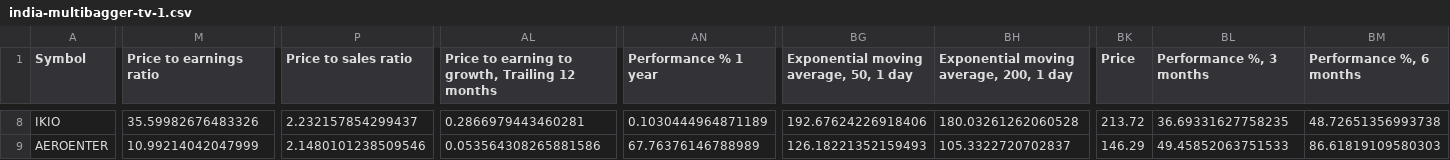
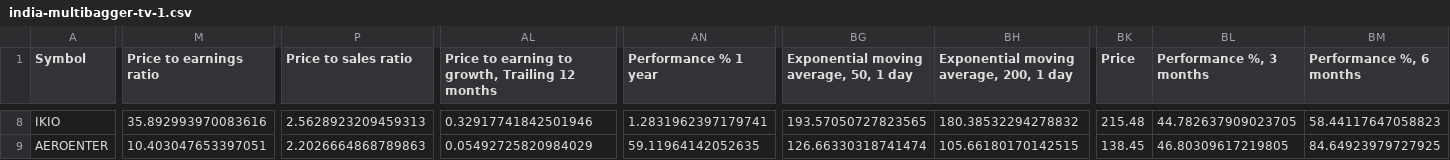
Before and after one commit to radhevrishi/market-cockpit, a CSV file: frontend/public/data/tradingview/india-multibagger-tv-1.csv, drawn as a sheet; only a part is shown, gaps mark what is left out; the diff covers the shown part only; the diff names each change by its address in the sheet, - before the commit and + after, or states it on an @@ line.

```diff
--- a/frontend/public/data/tradingview/india-multibagger-tv-1.csv
+++ b/frontend/public/data/tradingview/india-multibagger-tv-1.csv
-M8 (Price to earnings ratio): 35.59982676483326
+M8 (Price to earnings ratio): 35.892993970083616
-P8 (Price to sales ratio): 2.232157854299437
+P8 (Price to sales ratio): 2.5628923209459313
-AL8: 0.2866979443460281
+AL8: 0.32917741842501946
-AN8 (Performance % 1 year): 0.1030444964871189
+AN8 (Performance % 1 year): 1.2831962397179741
-BG8: 192.67624226918406
+BG8: 193.57050727823565
-BH8: 180.03261262060528
+BH8: 180.38532294278832
-BK8 (Price): 213.72
+BK8 (Price): 215.48
-BL8 (Performance %, 3 months): 36.69331627758235
+BL8 (Performance %, 3 months): 44.782637909023705
-BM8 (Performance %, 6 months): 48.72651356993738
+BM8 (Performance %, 6 months): 58.44117647058823
-M9 (Price to earnings ratio): 10.99214042047999
+M9 (Price to earnings ratio): 10.403047653397051
-P9 (Price to sales ratio): 2.1480101238509546
+P9 (Price to sales ratio): 2.2026664868789863
-AL9: 0.053564308265881586
+AL9: 0.05492725820984029
-AN9 (Performance % 1 year): 67.76376146788989
+AN9 (Performance % 1 year): 59.11964142052635
-BG9: 126.18221352159493
+BG9: 126.66330318741474
-BH9: 105.3322720702837
+BH9: 105.66180170142515
-BK9 (Price): 146.29
+BK9 (Price): 138.45
-BL9 (Performance %, 3 months): 49.45852063751533
+BL9 (Performance %, 3 months): 46.80309617219805
-BM9 (Performance %, 6 months): 86.61819109580303
+BM9 (Performance %, 6 months): 84.64923979727925
```
Also changed, not shown: 175 edited cells elsewhere in this file, frontend/public/data/tradingview/episodic-pivot.csv, frontend/public/data/tradingview/liquidity-leaders.csv, 48 other files.
